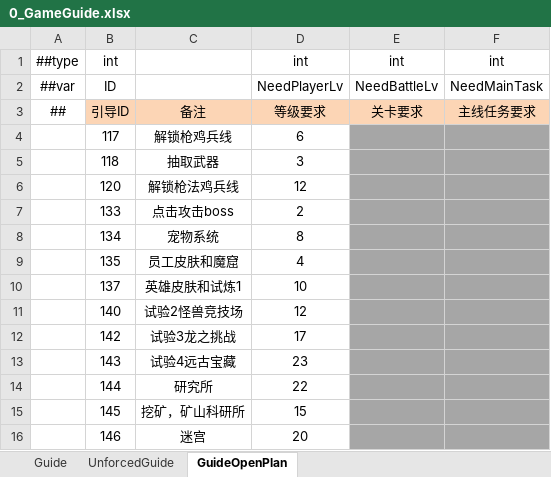
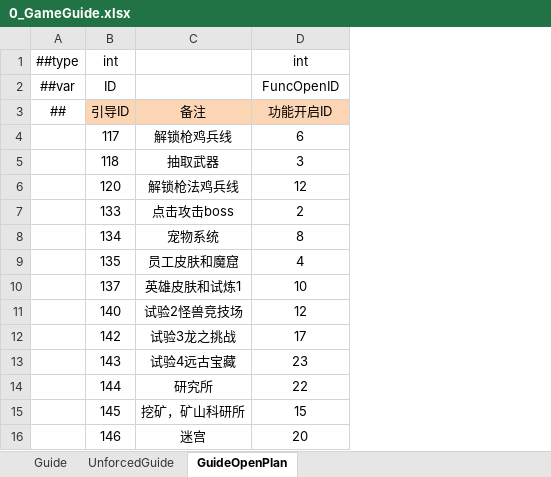
Before and after one commit to milesmou/CocosMLib, an Excel workbook: excel/Datas/0_GameGuide.xlsx, sheet GuideOpenPlan, drawn as a sheet; values as stored, in another font and other column widths than the file's, no borders; the diff names each change by its address in the sheet, - before the commit and + after, or states it on an @@ line.

Commit message:
Update 0_GameGuide.xlsx

```diff
--- a/excel/Datas/0_GameGuide.xlsx (sheet GuideOpenPlan)
+++ b/excel/Datas/0_GameGuide.xlsx (sheet GuideOpenPlan)
-column E, rows 1-3: int | NeedBattleLv | 关卡要求
-column F, rows 1-3: int | NeedMainTask | 主线任务要求
-D2: NeedPlayerLv
+D2: FuncOpenID
-D3: 等级要求
+D3: 功能开启ID
```
